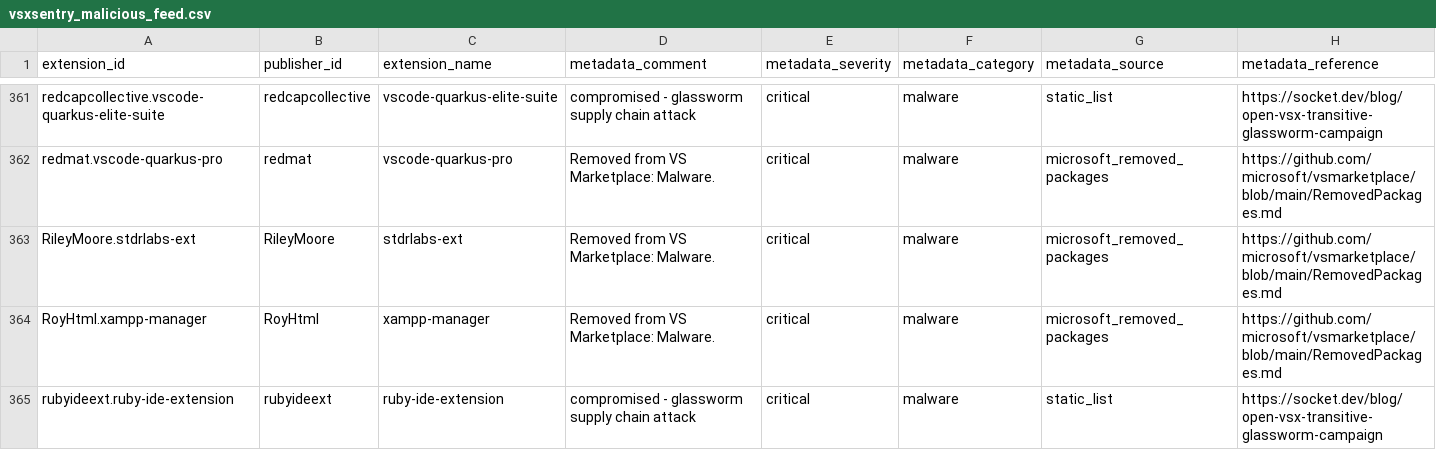
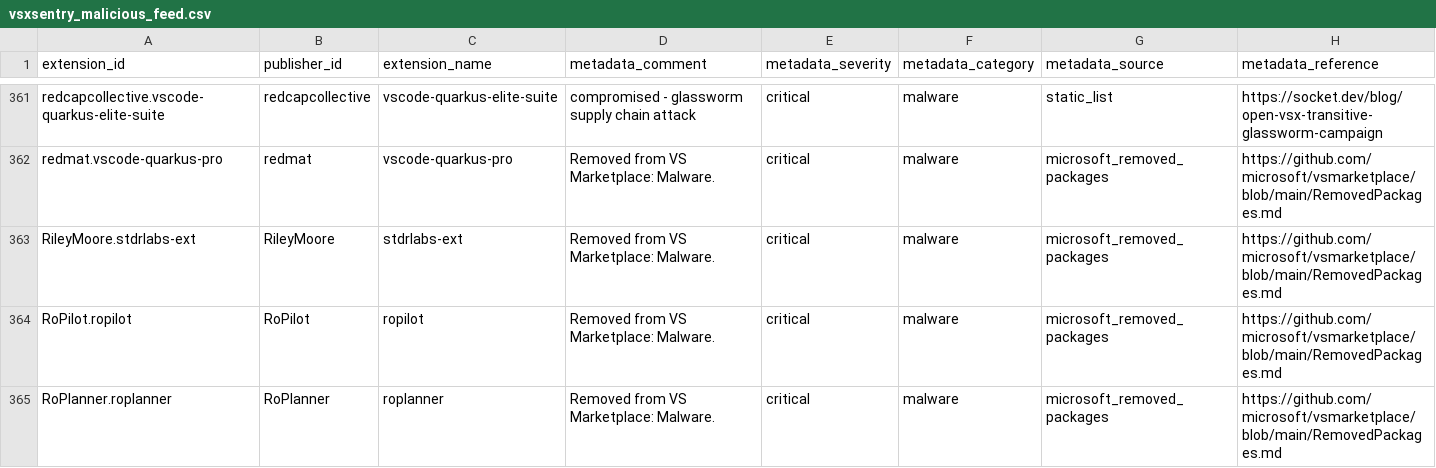
Before and after one commit to vsxsentry/vsxsentry.github.io, a CSV file: feeds/vsxsentry_malicious_feed.csv, drawn as a sheet; only a part is shown, gaps mark what is left out; the shorter side is filled out with more unchanged rows; rows hold the shown columns only; the diff covers the shown part only; the diff names each change by its address in the sheet, - before the commit and + after, or states it on an @@ line.

```diff
--- a/feeds/vsxsentry_malicious_feed.csv
+++ b/feeds/vsxsentry_malicious_feed.csv
+row 364: RoPilot.ropilot | RoPilot | ropilot | Removed from VS Marketplace: Malware. | critical | malware | microsoft_removed_packages | https://github.com/microsoft/vsmarketplace/blob/main/RemovedPackages.md
+row 365: RoPlanner.roplanner | RoPlanner | roplanner | Removed from VS Marketplace: Malware. | critical | malware | microsoft_removed_packages | https://github.com/microsoft/vsmarketplace/blob/main/RemovedPackages.md
```
Also changed, not shown: 4 added rows elsewhere in this file, feeds/vsxsentry_feed.csv, feeds/vsxsentry_opencti_import.csv, 13 other files.
